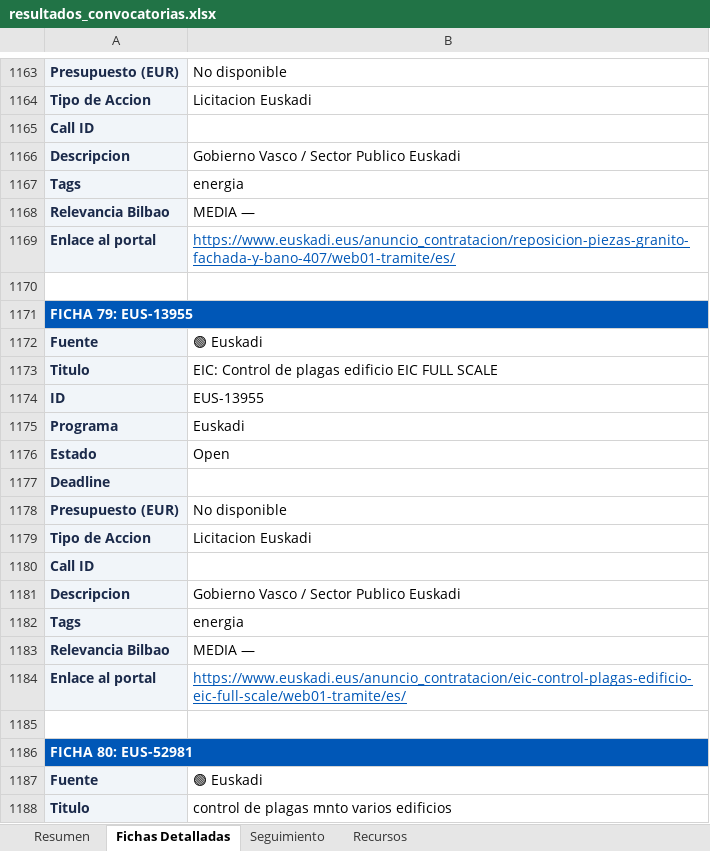
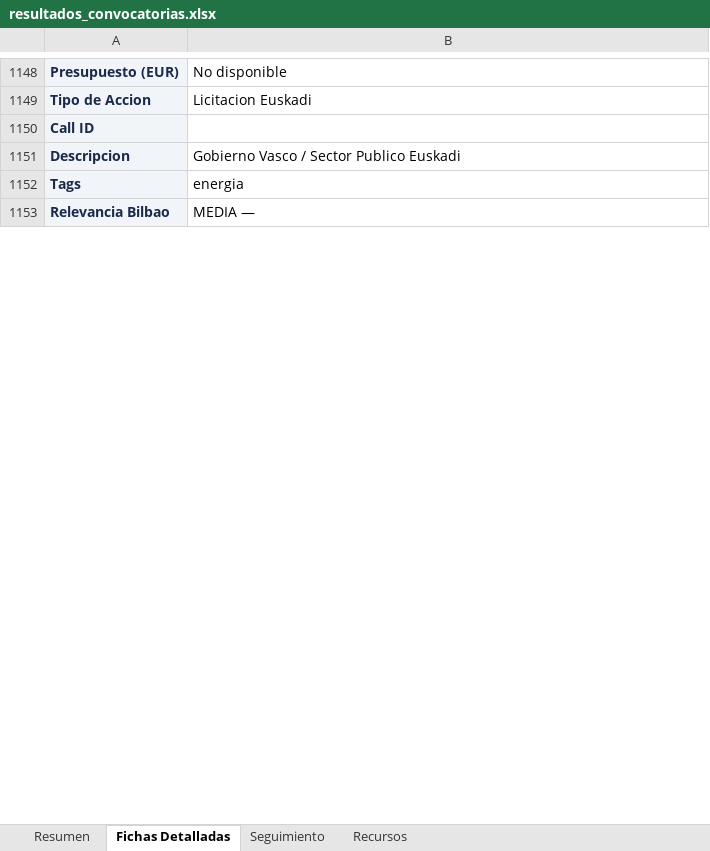
Before and after one commit to haguirre-lab/eu-funding-radar, an Excel workbook: docs/resultados_convocatorias.xlsx, sheet Fichas Detalladas, drawn as a sheet; only a part is shown, gaps mark what is left out; values as stored, in another font and other column widths than the file's, no borders; removed rows and columns are numbered as before the commit, all else as after; the diff covers the shown part only; the diff names each change by its address in the sheet, - before the commit and + after, or states it on an @@ line.

```diff
--- a/docs/resultados_convocatorias.xlsx (sheet Fichas Detalladas)
+++ b/docs/resultados_convocatorias.xlsx (sheet Fichas Detalladas)
-row 1169: Enlace al portal | https://www.euskadi.eus/anuncio_contratacion/reposicion-piezas-granito-fachada-y-bano-407/web01-tramite/es/
-row 1170: (empty)
-row 1171: FICHA 79: EUS-13955
-row 1172: Fuente | 🟢 Euskadi
-row 1173: Titulo | EIC: Control de plagas edificio EIC FULL SCALE
-row 1174: ID | EUS-13955
-row 1175: Programa | Euskadi
-row 1176: Estado | Open
-row 1177: Deadline
-row 1178: Presupuesto (EUR) | No disponible
-row 1179: Tipo de Accion | Licitacion Euskadi
-row 1180: Call ID
-row 1181: Descripcion | Gobierno Vasco / Sector Publico Euskadi
-row 1182: Tags | energia
-row 1183: Relevancia Bilbao | MEDIA —
-row 1184: Enlace al portal | https://www.euskadi.eus/anuncio_contratacion/eic-control-plagas-edificio-eic-full-scale/web01-tramite/es/
-row 1185: (empty)
-row 1186: FICHA 80: EUS-52981
-row 1187: Fuente | 🟢 Euskadi
-row 1188: Titulo | control de plagas mnto varios edificios
```
Also changed, not shown: 1 added row, 41 removed rows and 64 edited cells elsewhere in this sheet, sheet Resumen, sheet Seguimiento, 3 other files.
